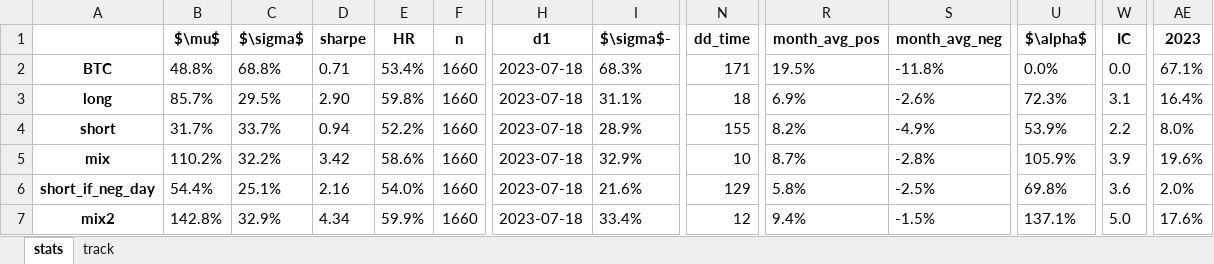
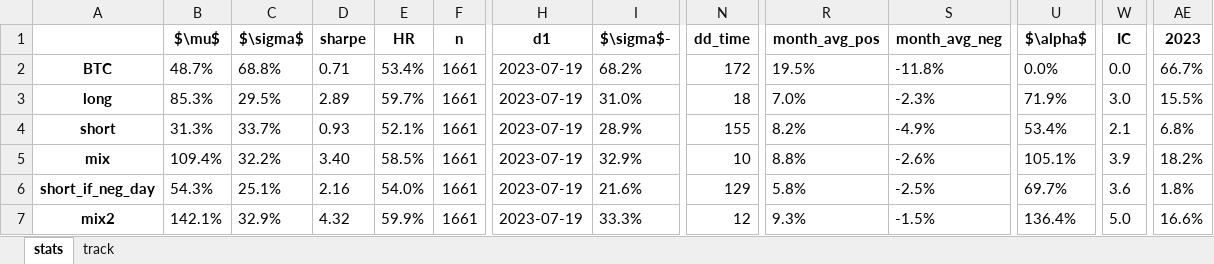
Before and after one commit to sebast759/tame_output, an Excel workbook: ON/bt/strategyON_20230720.xlsx, sheet stats, drawn as a sheet; only a part is shown, gaps mark what is left out; values as stored, in another font and other column widths than the file's, no borders; the diff names each change by its address in the sheet, - before the commit and + after, or states it on an @@ line.

Commit message:
Committing strategyON_20230720.xlsx

```diff
--- a/ON/bt/strategyON_20230720.xlsx (sheet stats)
+++ b/ON/bt/strategyON_20230720.xlsx (sheet stats)
-B2 ($\mu$): 48.8%
+B2 ($\mu$): 48.7%
-F2:F7 (n): 1660
+F2:F7 (n): 1661
-H2:H7 (d1): 2023-07-18
+H2:H7 (d1): 2023-07-19
-I2 ($\sigma$-): 68.3%
+I2 ($\sigma$-): 68.2%
-N2 (dd_time): 171
+N2 (dd_time): 172
-AE2 (2023): 67.1%
+AE2 (2023): 66.7%
-B3 ($\mu$): 85.7%
+B3 ($\mu$): 85.3%
-D3 (sharpe): 2.90
+D3 (sharpe): 2.89
-E3 (HR): 59.8%
+E3 (HR): 59.7%
-I3 ($\sigma$-): 31.1%
+I3 ($\sigma$-): 31.0%
-R3 (month_avg_pos): 6.9%
+R3 (month_avg_pos): 7.0%
-S3 (month_avg_neg): -2.6%
+S3 (month_avg_neg): -2.3%
-U3 ($\alpha$): 72.3%
+U3 ($\alpha$): 71.9%
-W3 (IC): 3.1
+W3 (IC): 3.0
-AE3 (2023): 16.4%
+AE3 (2023): 15.5%
-B4 ($\mu$): 31.7%
+B4 ($\mu$): 31.3%
-D4 (sharpe): 0.94
+D4 (sharpe): 0.93
-E4 (HR): 52.2%
+E4 (HR): 52.1%
-U4 ($\alpha$): 53.9%
+U4 ($\alpha$): 53.4%
-W4 (IC): 2.2
+W4 (IC): 2.1
-AE4 (2023): 8.0%
+AE4 (2023): 6.8%
-B5 ($\mu$): 110.2%
+B5 ($\mu$): 109.4%
-D5 (sharpe): 3.42
+D5 (sharpe): 3.40
-E5 (HR): 58.6%
+E5 (HR): 58.5%
-R5 (month_avg_pos): 8.7%
+R5 (month_avg_pos): 8.8%
-S5 (month_avg_neg): -2.8%
+S5 (month_avg_neg): -2.6%
-U5 ($\alpha$): 105.9%
+U5 ($\alpha$): 105.1%
-AE5 (2023): 19.6%
+AE5 (2023): 18.2%
-B6 ($\mu$): 54.4%
+B6 ($\mu$): 54.3%
-U6 ($\alpha$): 69.8%
+U6 ($\alpha$): 69.7%
-AE6 (2023): 2.0%
+AE6 (2023): 1.8%
-B7 ($\mu$): 142.8%
+B7 ($\mu$): 142.1%
-D7 (sharpe): 4.34
+D7 (sharpe): 4.32
-I7 ($\sigma$-): 33.4%
+I7 ($\sigma$-): 33.3%
-R7 (month_avg_pos): 9.4%
+R7 (month_avg_pos): 9.3%
-U7 ($\alpha$): 137.1%
+U7 ($\alpha$): 136.4%
-AE7 (2023): 17.6%
+AE7 (2023): 16.6%
```
Also changed, not shown: sheet track.
